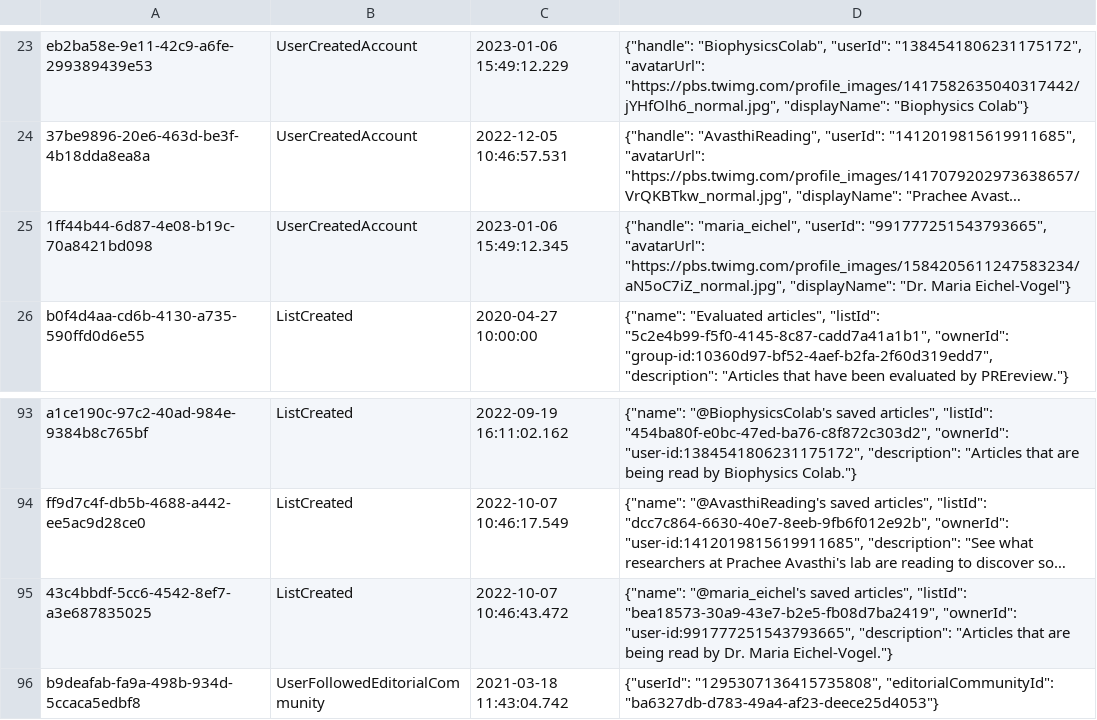
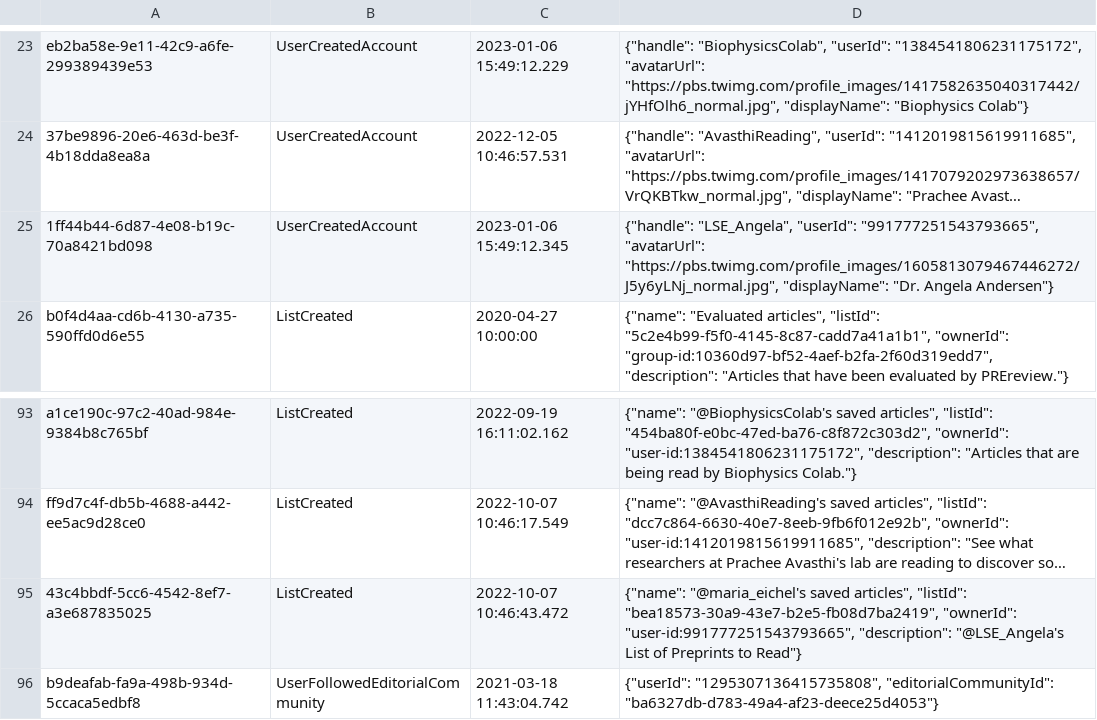
Before and after one commit to sciety/sciety, a CSV file: data/backstop.csv, drawn as a sheet; only a part is shown, gaps mark what is left out; long unchanged cells end in …; the diff names each change by its address in the sheet, - before the commit and + after, or states it on an @@ line.

Commit message:
Keep data in backstop.csv aligned with reality #2160

```diff
--- a/data/backstop.csv
+++ b/data/backstop.csv
-D25: {"handle": "maria_eichel", "userId": "991777251543793665", "avatarUrl": "https://pbs.twimg.com/profile_images/1584205611247583234/aN5oC7iZ_normal.jpg", "displayName": "Dr. Maria Eichel-Vogel"}
+D25: {"handle": "LSE_Angela", "userId": "991777251543793665", "avatarUrl": "https://pbs.twimg.com/profile_images/1605813079467446272/J5y6yLNj_normal.jpg", "displayName": "Dr. Angela Andersen"}
-D95: …"user-id:991777251543793665", "description": "Articles that are being read by Dr. Maria Eichel-Vogel."}
+D95: …"user-id:991777251543793665", "description": "@LSE_Angela's List of Preprints to Read"}
```
Also changed, not shown: 6 other files.
